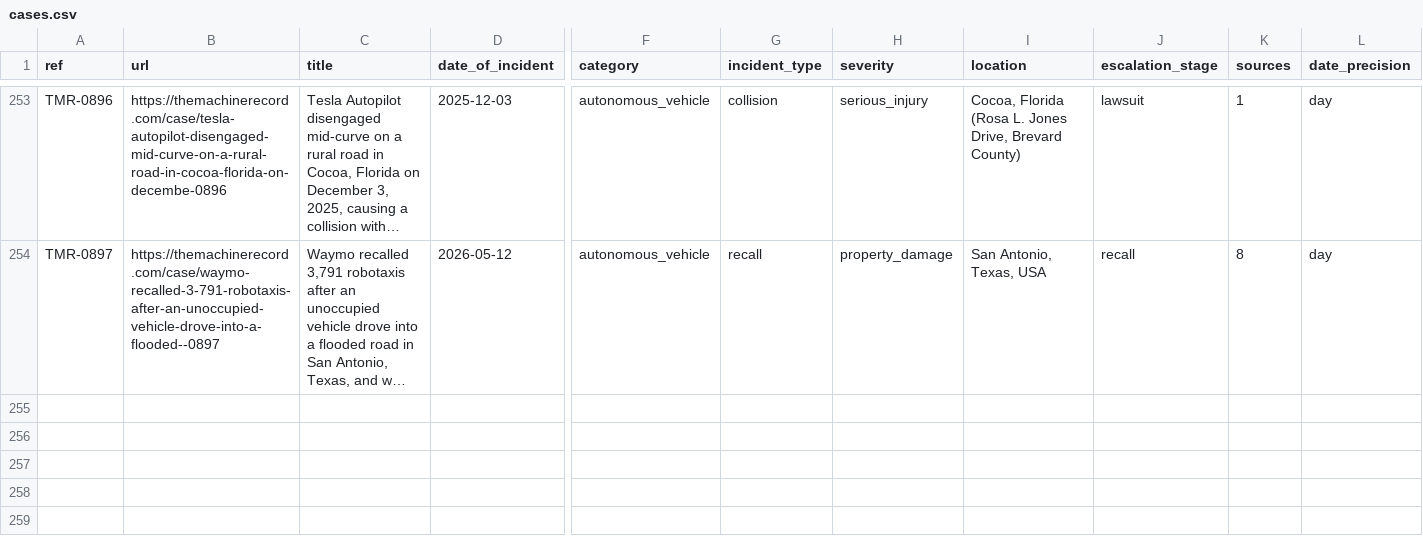
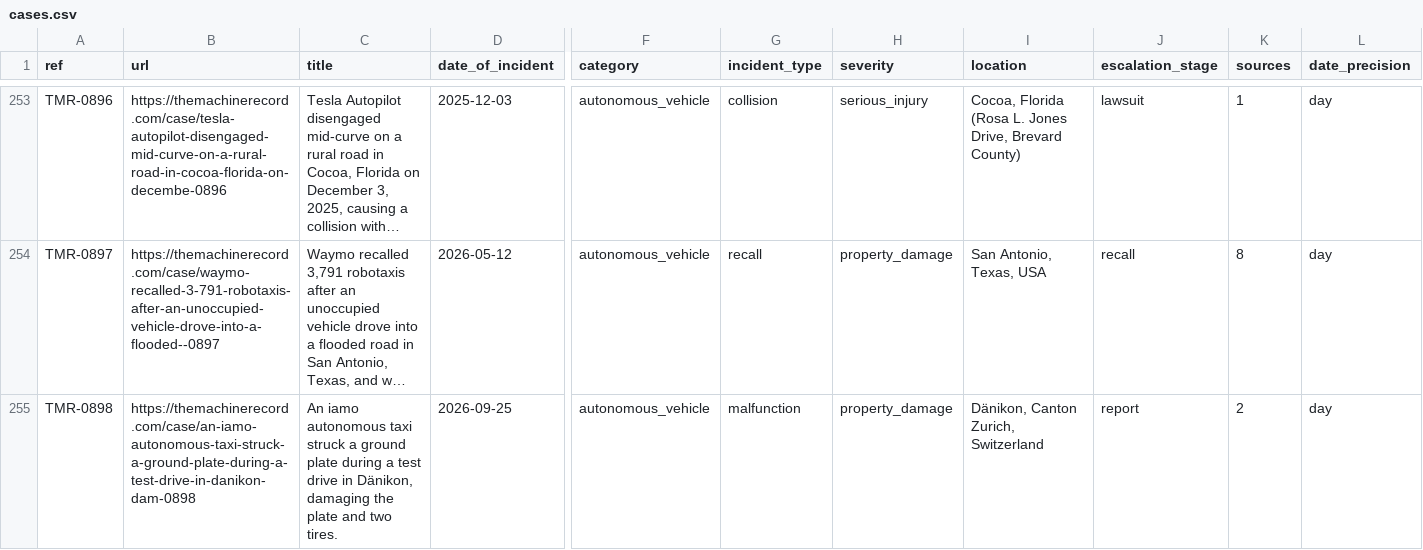
Before and after one commit to vzolot/machine-record-data, a CSV file: data/cases.csv, drawn as a sheet; only a part is shown, gaps mark what is left out; long unchanged cells end in …; rows hold the shown columns only; the diff covers the shown part only; the diff names each change by its address in the sheet, - before the commit and + after, or states it on an @@ line.

Commit message:
Data refresh 2026-10-25

```diff
--- a/data/cases.csv
+++ b/data/cases.csv
+row 255: TMR-0898 | https://themachinerecord.com/case/an-iamo-autonomous-taxi-struck-a-ground-plate-during-a-test-drive-in-danikon-dam-0898 | An iamo autonomous taxi struck a ground plate during a test drive in Dänikon, damaging the plate and two tires. | 2026-09-25 | autonomous_vehicle | malfunction | property_damage | Dänikon, Canton Zurich, Switzerland | report | 2 | day
```
Also changed, not shown: 1 added row and 6 edited cells elsewhere in this file, data/events.csv, data/sgo_links.csv, 3 other files.
